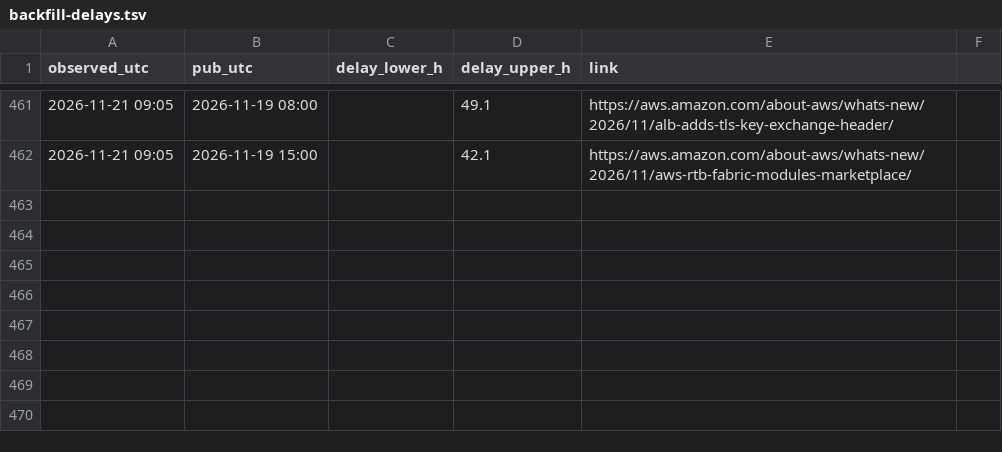
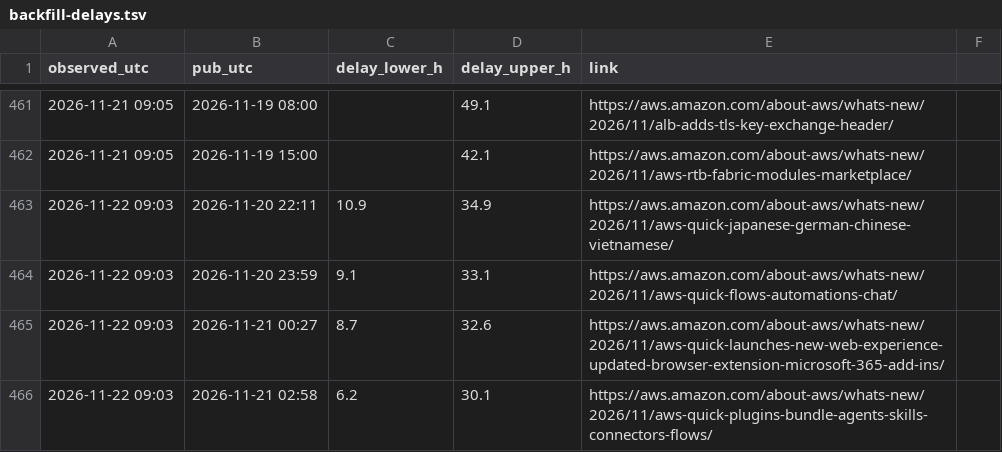
Before and after one commit to IanLiYi1996/personal-research-journal, a TSV file: aws-whats-new/backfill-delays.tsv, drawn as a sheet; only a part is shown, gaps mark what is left out.

```diff
--- a/aws-whats-new/backfill-delays.tsv
+++ b/aws-whats-new/backfill-delays.tsv
@@ -462 +462,5 @@ observed_utc	pub_utc	delay_lower_h	delay_upper_h	link
 2026-11-21 09:05	2026-11-19 15:00		42.1	https://aws.amazon.com/about-aws/whats-new/2026/11/aws-rtb-fabric-modules-marketplace/
+2026-11-22 09:03	2026-11-20 22:11	10.9	34.9	https://aws.amazon.com/about-aws/whats-new/2026/11/aws-quick-japanese-german-chinese-vietnamese/
+2026-11-22 09:03	2026-11-20 23:59	9.1	33.1	https://aws.amazon.com/about-aws/whats-new/2026/11/aws-quick-flows-automations-chat/
+2026-11-22 09:03	2026-11-21 00:27	8.7	32.6	https://aws.amazon.com/about-aws/whats-new/2026/11/aws-quick-launches-new-web-experience-updated-browser-extension-microsoft-365-add-ins/
+2026-11-22 09:03	2026-11-21 02:58	6.2	30.1	https://aws.amazon.com/about-aws/whats-new/2026/11/aws-quick-plugins-bundle-agents-skills-connectors-flows/
```
Also changed, not shown: aws-whats-new/window-health.tsv, ops/run-log.tsv, 1 other file.
